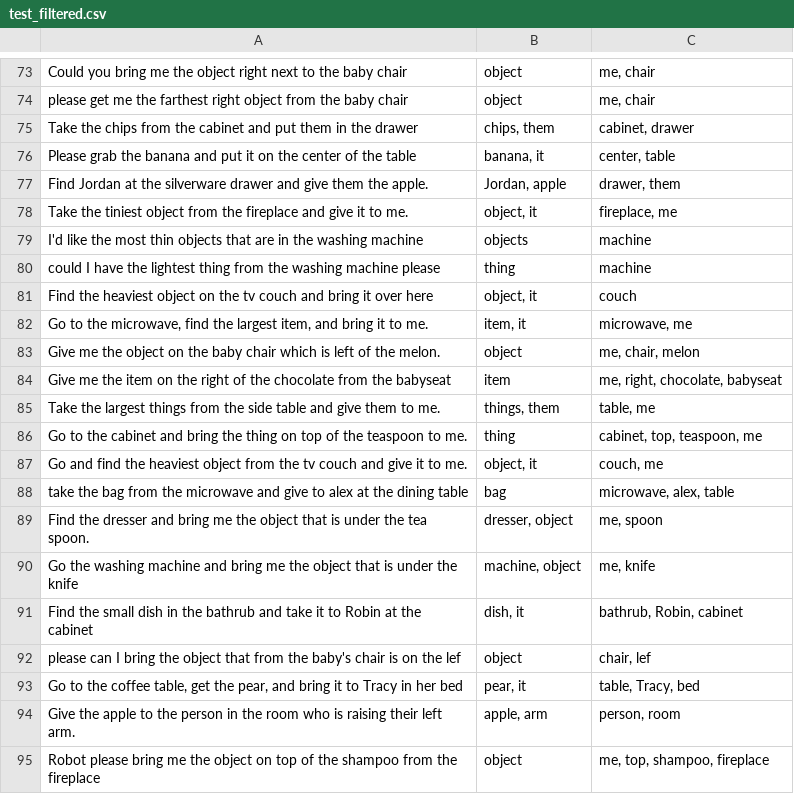
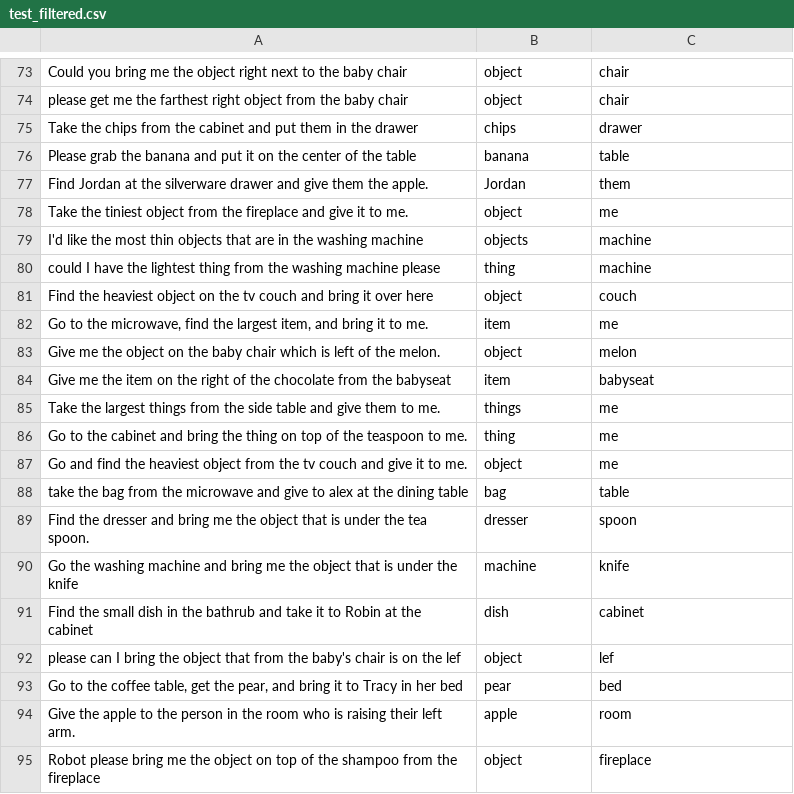
Before and after one commit to kaDebowska/Robotic-semantic-interpretation-of-voice-commands, a CSV file: intent_recognition/datasets/test_filtered.csv, drawn as a sheet; only a part is shown, gaps mark what is left out; the diff covers the shown part only; the diff names each change by its address in the sheet, - before the commit and + after, or states it on an @@ line.

```diff
--- a/intent_recognition/datasets/test_filtered.csv
+++ b/intent_recognition/datasets/test_filtered.csv
-C73:C74: me, chair
+C73:C74: chair
-B75: chips, them
+B75: chips
-C75: cabinet, drawer
+C75: drawer
-B76: banana, it
+B76: banana
-C76: center, table
+C76: table
-B77: Jordan, apple
+B77: Jordan
-C77: drawer, them
+C77: them
-B78: object, it
+B78: object
-C78: fireplace, me
+C78: me
-B81: object, it
+B81: object
-B82: item, it
+B82: item
-C82: microwave, me
+C82: me
-C83: me, chair, melon
+C83: melon
-C84: me, right, chocolate, babyseat
+C84: babyseat
-B85: things, them
+B85: things
-C85: table, me
+C85: me
-C86: cabinet, top, teaspoon, me
+C86: me
-B87: object, it
+B87: object
-C87: couch, me
+C87: me
-C88: microwave, alex, table
+C88: table
-B89: dresser, object
+B89: dresser
-C89: me, spoon
+C89: spoon
-B90: machine, object
+B90: machine
-C90: me, knife
+C90: knife
-B91: dish, it
+B91: dish
-C91: bathrub, Robin, cabinet
+C91: cabinet
-C92: chair, lef
+C92: lef
-B93: pear, it
+B93: pear
-C93: table, Tracy, bed
+C93: bed
-B94: apple, arm
+B94: apple
-C94: person, room
+C94: room
-C95: me, top, shampoo, fireplace
+C95: fireplace
```
Also changed, not shown: 68 edited cells elsewhere in this file, intent_recognition/datasets/train_filtered.csv, intent_recognition/datasets/val_filtered.csv, 1 other file.
